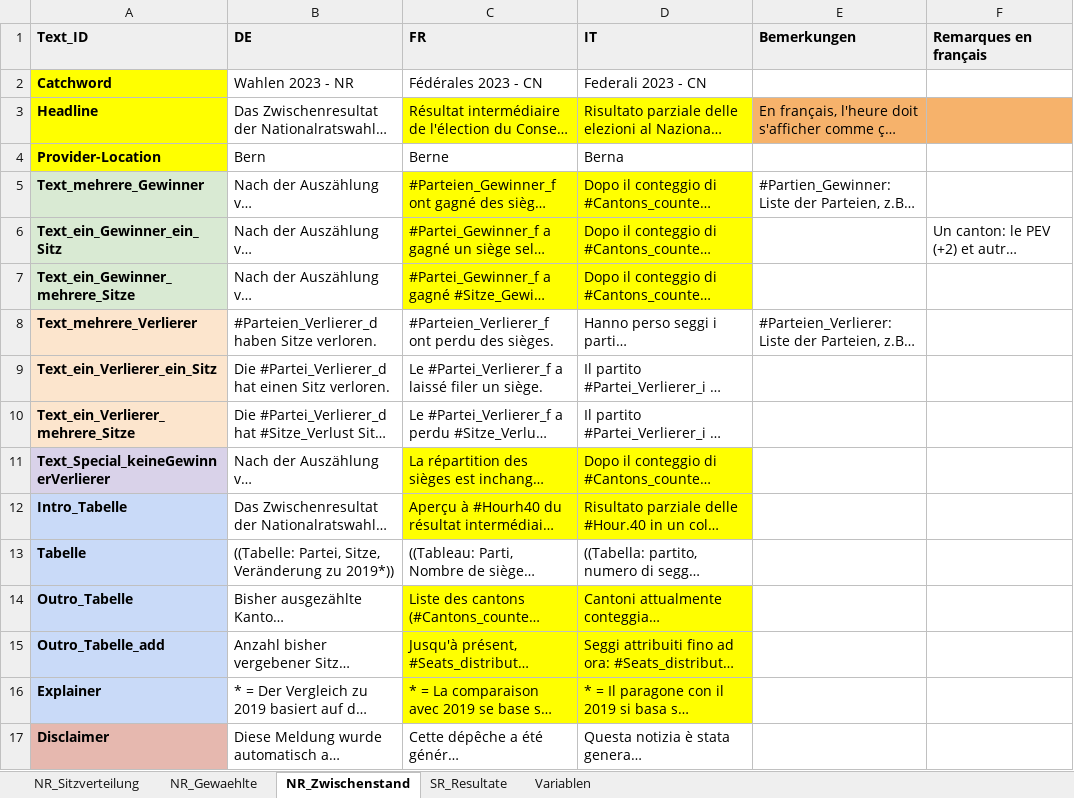
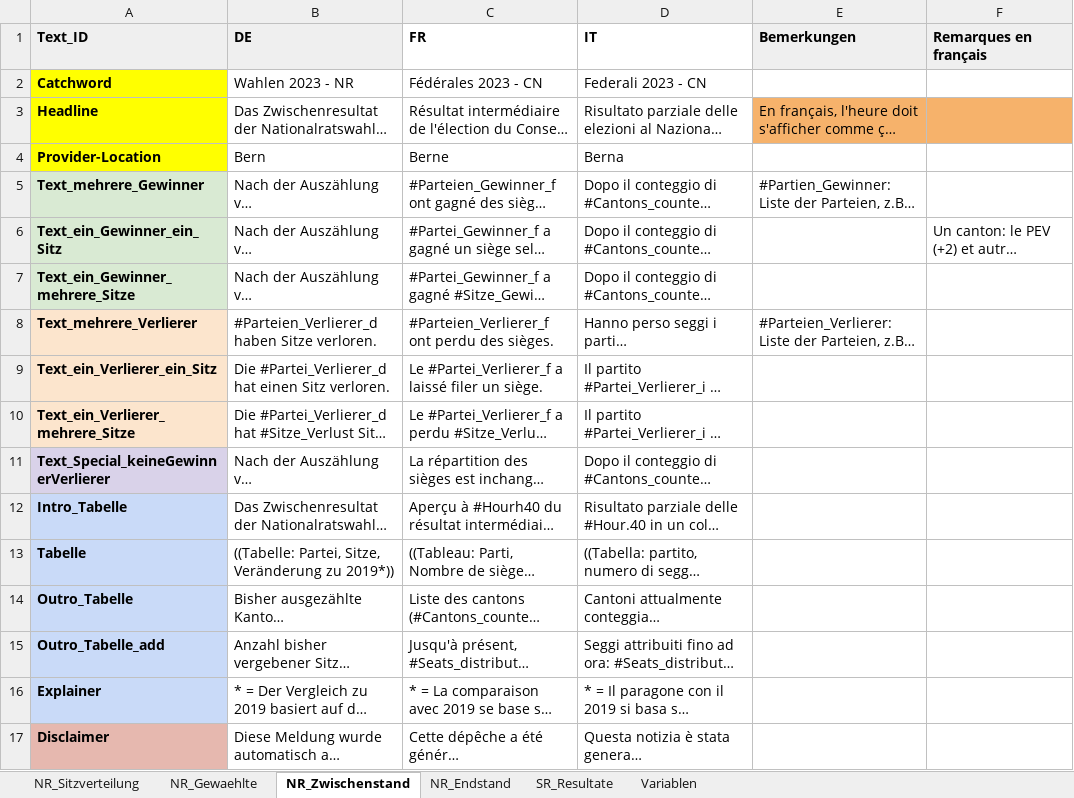
Before and after one commit to awp-finanznachrichten/sda_eidgenoessische_wahlen_datafeed, an Excel workbook: Texte/Eidgenössische Wahlen 2023_ Textbausteine.xlsx, sheet NR_Zwischenstand, drawn as a sheet; long unchanged cells end in …; values as stored, in another font and other column widths than the file's, no borders; charts and pictures not drawn; the diff names each change by its address in the sheet, - before the commit and + after, or states it on an @@ line.

```diff
--- a/Texte/Eidgenössische Wahlen 2023_ Textbausteine.xlsx (sheet NR_Zwischenstand)
+++ b/Texte/Eidgenössische Wahlen 2023_ Textbausteine.xlsx (sheet NR_Zwischenstand)
+sheet tab: NR_Endstand
-C1:D1 fill: #EFEFEF
+C1:D1 fill: none
-C3:D3 fill: #FFFF00
+C3:D3 fill: none
-C5:D7 fill: #FFFF00
+C5:D7 fill: none
-C11:D12 fill: #FFFF00
+C11:D12 fill: none
-C14:D16 fill: #FFFF00
+C14:D16 fill: none
```
Also changed, not shown: sheet SR_Resultate, charts or pictures, 2 other files.
